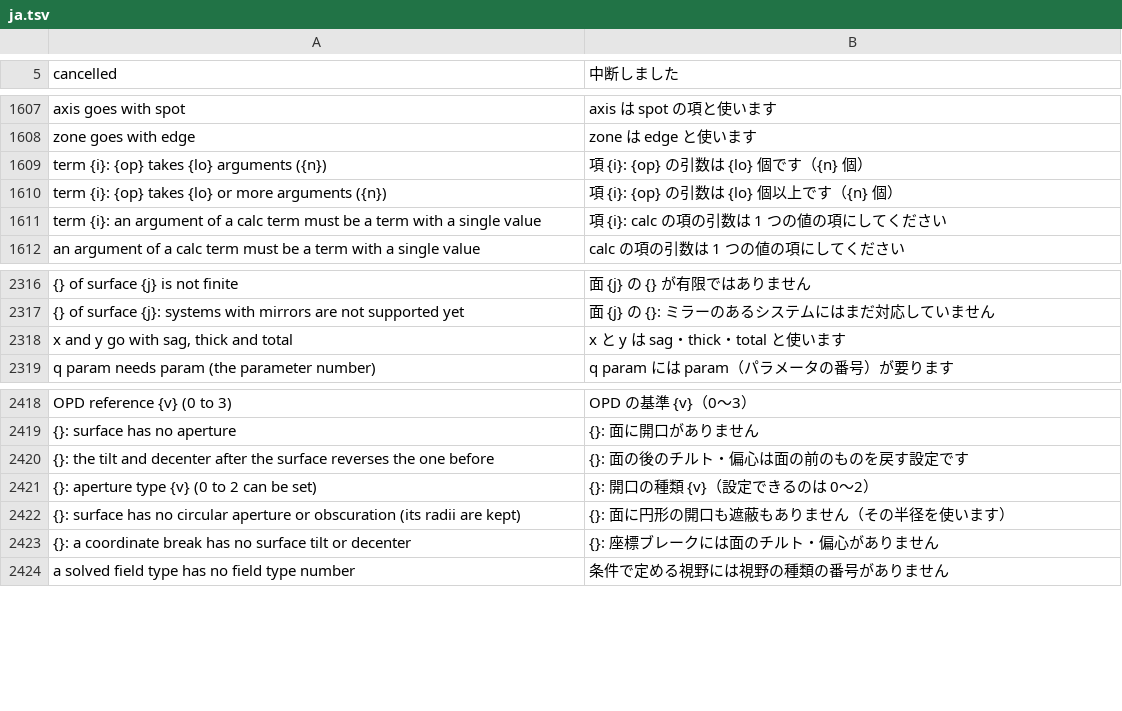
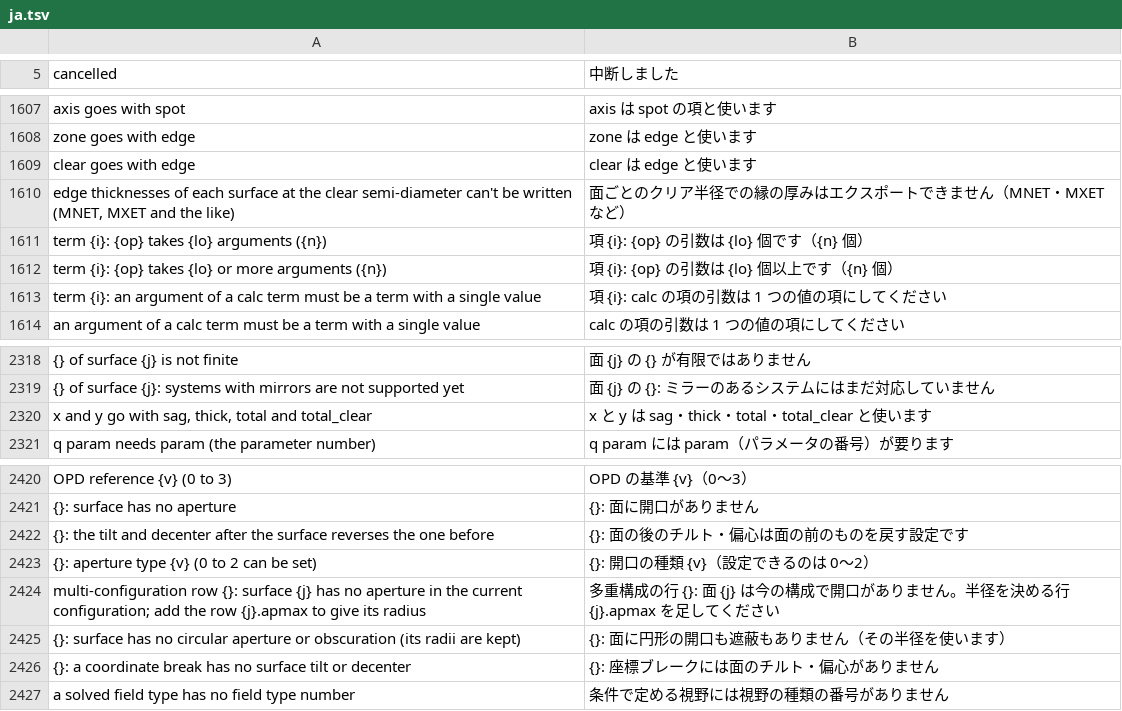
Before and after one commit to masa-iwm/lensbench, a TSV file: crates/lensbench-core/lang/ja.tsv, drawn as a sheet; only a part is shown, gaps mark what is left out; removed rows and columns are numbered as before the commit, all else as after; the diff names each change by its address in the sheet, - before the commit and + after, or states it on an @@ line.

```diff
--- a/crates/lensbench-core/lang/ja.tsv
+++ b/crates/lensbench-core/lang/ja.tsv
+row 1609: clear goes with edge | clear は edge と使います
+row 1610: edge thicknesses of each surface at the clear semi-diameter can't be written (MNET, MXET and the like) | 面ごとのクリア半径での縁の厚みはエクスポートできません（MNET・MXET など）
-row 2318: x and y go with sag, thick and total | x と y は sag・thick・total と使います
+row 2320: x and y go with sag, thick, total and total_clear | x と y は sag・thick・total・total_clear と使います
+row 2424: multi-configuration row {}: surface {j} has no aperture in the current configuration; add the row {j}.apmax to give its radius | 多重構成の行 {}: 面 {j} は今の構成で開口がありません。半径を決める行 {j}.apmax を足してください
```
Also changed, not shown: crates/lensbench-gui/lang/ja.tsv, 36 other files.
